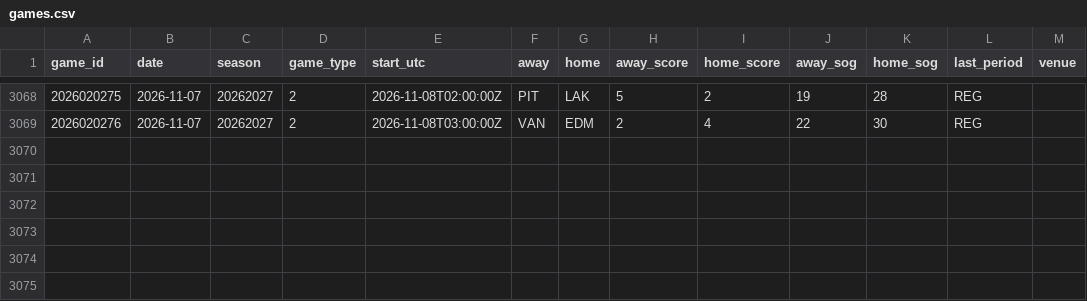
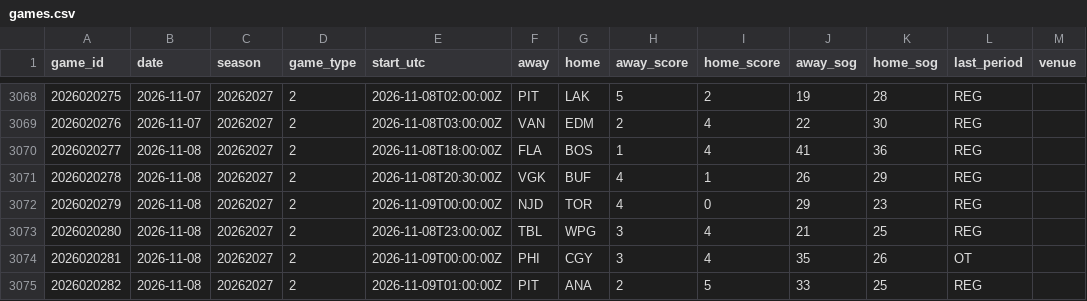
Before and after one commit to mileswilliams08/NHL-prop-model, a CSV file: data/history/games.csv, drawn as a sheet; only a part is shown, gaps mark what is left out.

```diff
--- a/data/history/games.csv
+++ b/data/history/games.csv
@@ -3069 +3069,7 @@ game_id,date,season,game_type,start_utc,away,home,away_score,home_score,away_sog
 2026020276,2026-11-07,20262027,2,2026-11-08T03:00:00Z,VAN,EDM,2,4,22,30,REG,
+2026020277,2026-11-08,20262027,2,2026-11-08T18:00:00Z,FLA,BOS,1,4,41,36,REG,
+2026020278,2026-11-08,20262027,2,2026-11-08T20:30:00Z,VGK,BUF,4,1,26,29,REG,
+2026020279,2026-11-08,20262027,2,2026-11-09T00:00:00Z,NJD,TOR,4,0,29,23,REG,
+2026020280,2026-11-08,20262027,2,2026-11-08T23:00:00Z,TBL,WPG,3,4,21,25,REG,
+2026020281,2026-11-08,20262027,2,2026-11-09T00:00:00Z,PHI,CGY,3,4,35,26,OT,
+2026020282,2026-11-08,20262027,2,2026-11-09T01:00:00Z,PIT,ANA,2,5,33,25,REG,
```
Also changed, not shown: data/history/goalie_games.csv, data/history/players.csv, 8 other files.
